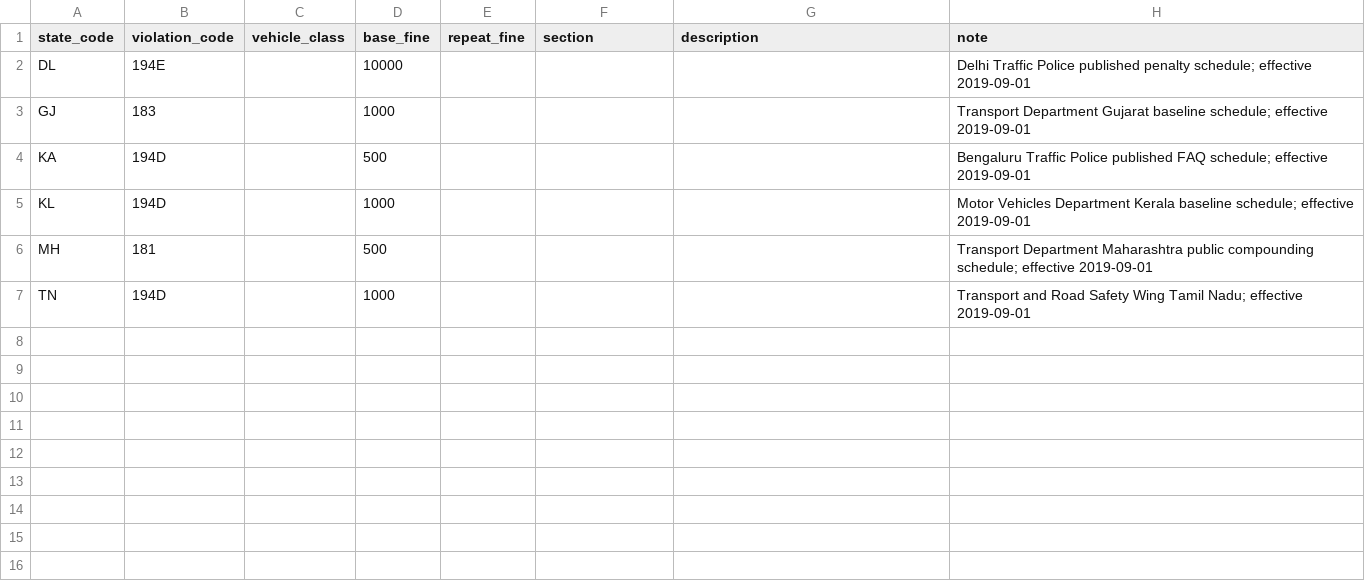
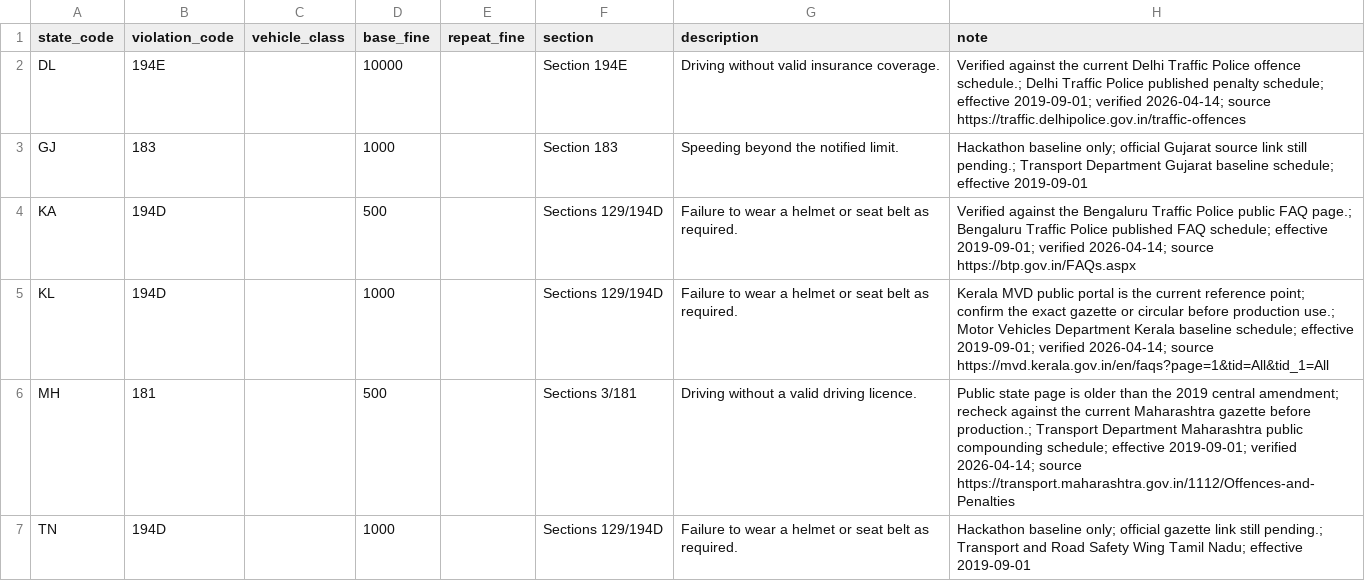
Before and after one commit to SafeVision-AI/SafeVision-AI, a CSV file: frontend/public/offline-data/state_overrides.csv, drawn as a sheet.

```diff
--- a/frontend/public/offline-data/state_overrides.csv
+++ b/frontend/public/offline-data/state_overrides.csv
@@ -1,7 +1,7 @@
 state_code,violation_code,vehicle_class,base_fine,repeat_fine,section,description,note
-DL,194E,,10000,,,,Delhi Traffic Police published penalty schedule; effective 2019-09-01
-GJ,183,,1000,,,,Transport Department Gujarat baseline schedule; effective 2019-09-01
-KA,194D,,500,,,,Bengaluru Traffic Police published FAQ schedule; effective 2019-09-01
-KL,194D,,1000,,,,Motor Vehicles Department Kerala baseline schedule; effective 2019-09-01
-MH,181,,500,,,,Transport Department Maharashtra public compounding schedule; effective 2019-09-01
-TN,194D,,1000,,,,Transport and Road Safety Wing Tamil Nadu; effective 2019-09-01
+DL,194E,,10000,,Section 194E,Driving without valid insurance coverage.,Verified against the current Delhi Traffic Police offence schedule.; Delhi Traffic Police published penalty schedule; effective 2019-09-01; verified 2026-04-14; source https://traffic.delhipolice.gov.in/traffic-offences
+GJ,183,,1000,,Section 183,Speeding beyond the notified limit.,Hackathon baseline only; official Gujarat source link still pending.; Transport Department Gujarat baseline schedule; effective 2019-09-01
+KA,194D,,500,,Sections 129/194D,Failure to wear a helmet or seat belt as required.,Verified against the Bengaluru Traffic Police public FAQ page.; Bengaluru Traffic Police published FAQ schedule; effective 2019-09-01; verified 2026-04-14; source https://btp.gov.in/FAQs.aspx
+KL,194D,,1000,,Sections 129/194D,Failure to wear a helmet or seat belt as required.,Kerala MVD public portal is the current reference point; confirm the exact gazette or circular before production use.; Motor Vehicles Department Kerala baseline schedule; effective 2019-09-01; verified 2026-04-14; source https://mvd.kerala.gov.in/en/faqs?page=1&tid=All&tid_1=All
+MH,181,,500,,Sections 3/181,Driving without a valid driving licence.,Public state page is older than the 2019 central amendment; recheck against the current Maharashtra gazette before production.; Transport Department Maharashtra public compounding schedule; effective 2019-09-01; verified 2026-04-14; source https://transport.maharashtra.gov.in/1112/Offences-and-Penalties
+TN,194D,,1000,,Sections 129/194D,Failure to wear a helmet or seat belt as required.,Hackathon baseline only; official gazette link still pending.; Transport and Road Safety Wing Tamil Nadu; effective 2019-09-01
```
Also changed, not shown: chatbot_service/data/state_overrides.csv, 3 other files.
